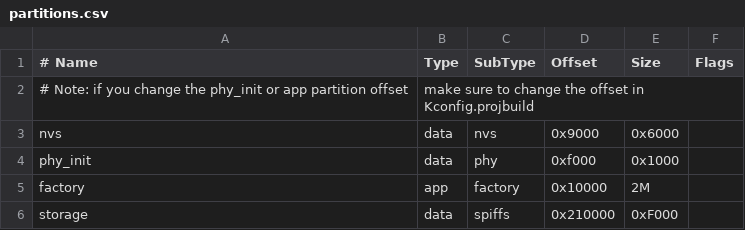
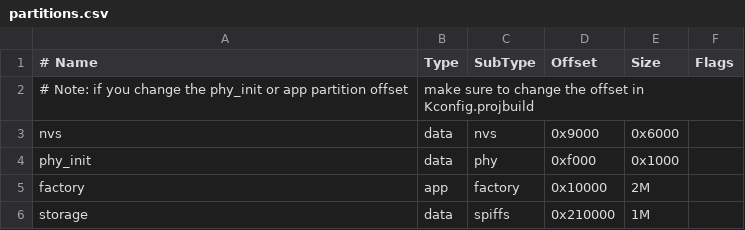
Before and after one commit to halyssonJr/lvgl-demo-esp32s3, a CSV file: partitions.csv, drawn as a sheet.

```diff
--- a/partitions.csv
+++ b/partitions.csv
@@ -5,2 +5,2 @@ phy_init, data, phy,     0xf000,  0x1000,
 factory,  app,  factory, 0x10000, 2M,
-storage, data, spiffs, 0x210000, 0xF000,
+storage, data, spiffs, 0x210000, 1M,
```
Also changed, not shown: 3 other files.
